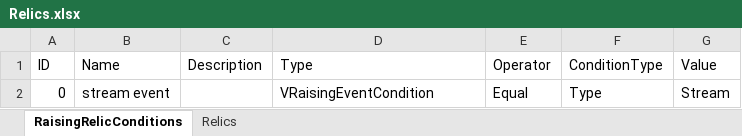
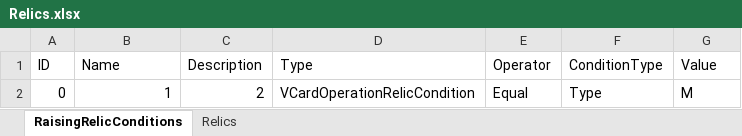
Before and after one commit to MHProtein/VTuberSim, an Excel workbook: Assets/StreamingAssets/Configurations/Relics.xlsx, sheet RaisingRelicConditions, drawn as a sheet; values as stored, in another font and other column widths than the file's, no borders; the diff names each change by its address in the sheet, - before the commit and + after, or states it on an @@ line.

```diff
--- a/Assets/StreamingAssets/Configurations/Relics.xlsx (sheet RaisingRelicConditions)
+++ b/Assets/StreamingAssets/Configurations/Relics.xlsx (sheet RaisingRelicConditions)
-B2 (Name): stream event
+B2 (Name): 1
-C2 (Description): (empty)
+C2 (Description): 2
-D2 (Type): VRaisingEventCondition
+D2 (Type): VCardOperationRelicCondition
-G2 (Value): Stream
+G2 (Value): M
```
Also changed, not shown: sheet Relics, 20 other files.
